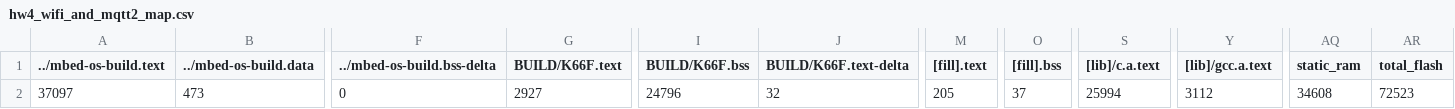
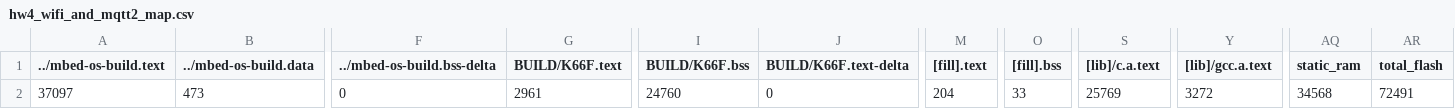
Before and after one commit to bowen1248/NTHUEE240500_2020, a CSV file: hw4_wifi_and_mqtt2/BUILD/K66F/GCC_ARM/hw4_wifi_and_mqtt2_map.csv, drawn as a sheet; only a part is shown, gaps mark what is left out; the diff names each change by its address in the sheet, - before the commit and + after, or states it on an @@ line.

```diff
--- a/hw4_wifi_and_mqtt2/BUILD/K66F/GCC_ARM/hw4_wifi_and_mqtt2_map.csv
+++ b/hw4_wifi_and_mqtt2/BUILD/K66F/GCC_ARM/hw4_wifi_and_mqtt2_map.csv
-G2 (BUILD/K66F.text): 2927
+G2 (BUILD/K66F.text): 2961
-I2 (BUILD/K66F.bss): 24796
+I2 (BUILD/K66F.bss): 24760
-J2 (BUILD/K66F.text-delta): 32
+J2 (BUILD/K66F.text-delta): 0
-M2 ([fill].text): 205
+M2 ([fill].text): 204
-O2 ([fill].bss): 37
+O2 ([fill].bss): 33
-S2 ([lib]/c.a.text): 25994
+S2 ([lib]/c.a.text): 25769
-Y2 ([lib]/gcc.a.text): 3112
+Y2 ([lib]/gcc.a.text): 3272
-AQ2 (static_ram): 34608
+AQ2 (static_ram): 34568
-AR2 (total_flash): 72523
+AR2 (total_flash): 72491
```
Also changed, not shown: exam03/BUILD/K66F/GCC_ARM/exam03_map.csv, 28 other files.
